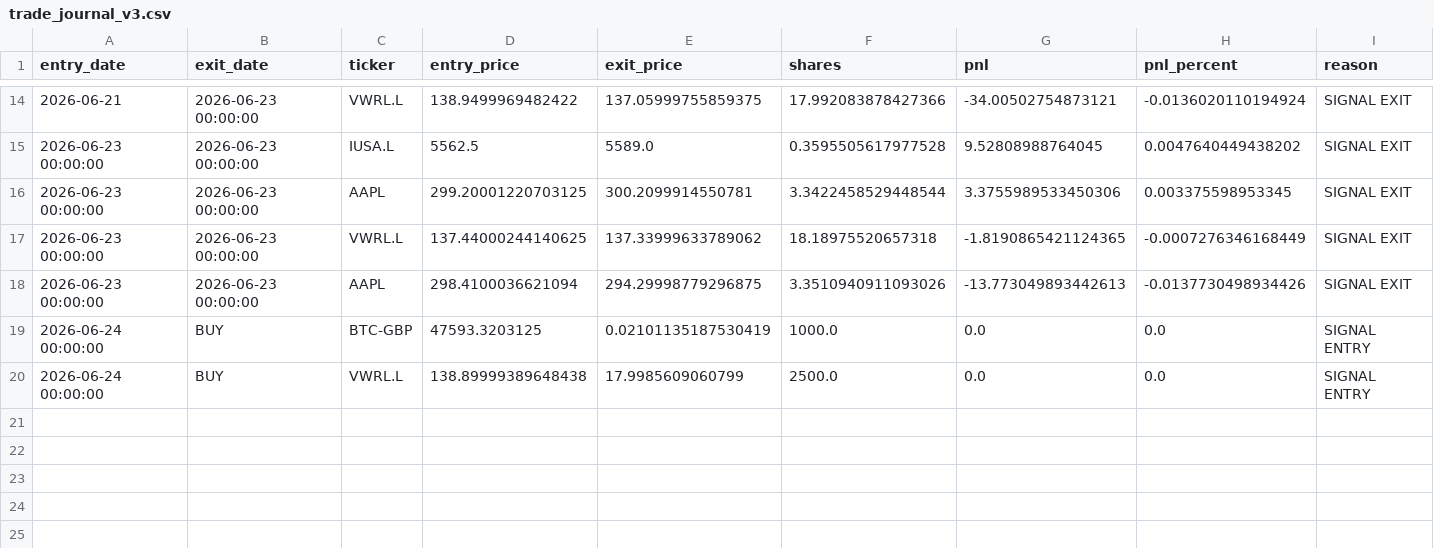
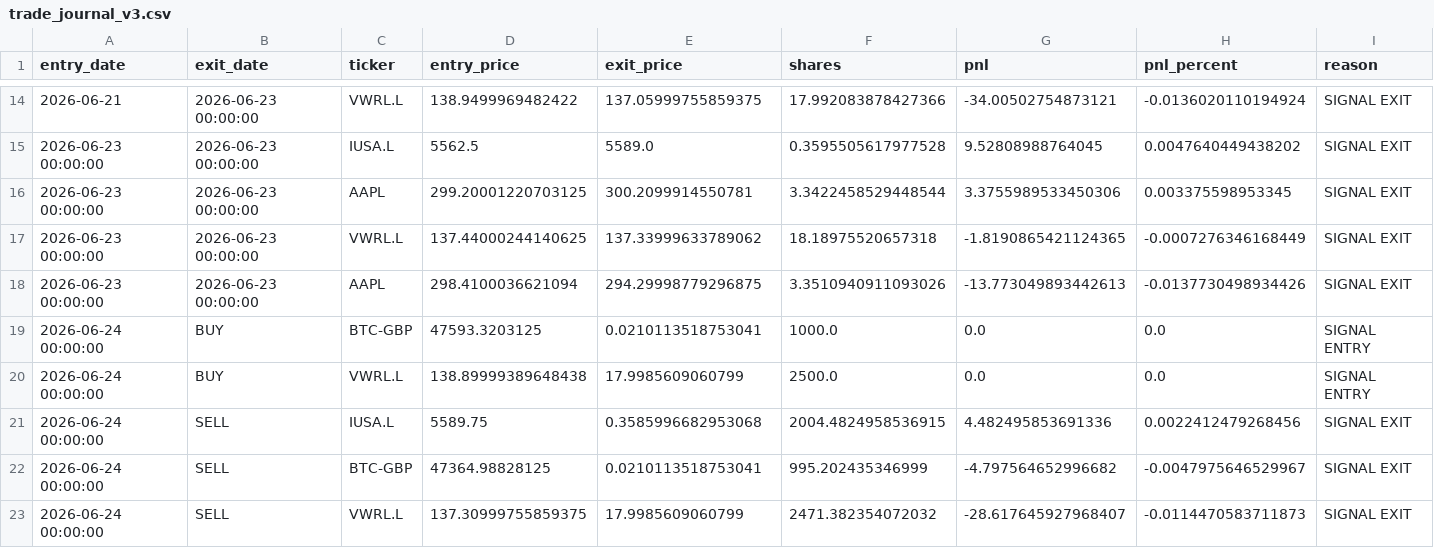
Before and after one commit to garnerquant/garner-quant, a CSV file: trade_journal_v3.csv, drawn as a sheet; only a part is shown, gaps mark what is left out.

Commit message:
Add Telegram trade alerts

```diff
--- a/trade_journal_v3.csv
+++ b/trade_journal_v3.csv
@@ -18,3 +18,6 @@ entry_date,exit_date,ticker,entry_price,exit_price,shares,pnl,pnl_percent,reason
 2026-06-23 00:00:00,2026-06-23 00:00:00,AAPL,298.4100036621094,294.29998779296875,3.3510940911093026,-13.773049893442613,-0.0137730498934426,SIGNAL EXIT
-2026-06-24 00:00:00,BUY,BTC-GBP,47593.3203125,0.02101135187530419,1000.0,0.0,0.0,SIGNAL ENTRY
+2026-06-24 00:00:00,BUY,BTC-GBP,47593.3203125,0.0210113518753041,1000.0,0.0,0.0,SIGNAL ENTRY
 2026-06-24 00:00:00,BUY,VWRL.L,138.89999389648438,17.9985609060799,2500.0,0.0,0.0,SIGNAL ENTRY
+2026-06-24 00:00:00,SELL,IUSA.L,5589.75,0.3585996682953068,2004.4824958536915,4.482495853691336,0.0022412479268456,SIGNAL EXIT
+2026-06-24 00:00:00,SELL,BTC-GBP,47364.98828125,0.0210113518753041,995.202435346999,-4.797564652996682,-0.0047975646529967,SIGNAL EXIT
+2026-06-24 00:00:00,SELL,VWRL.L,137.30999755859375,17.9985609060799,2471.382354072032,-28.617645927968407,-0.0114470583711873,SIGNAL EXIT
```
Also changed, not shown: paper_30_day_tracker.csv, portfolio_v2.csv, 5 other files.
